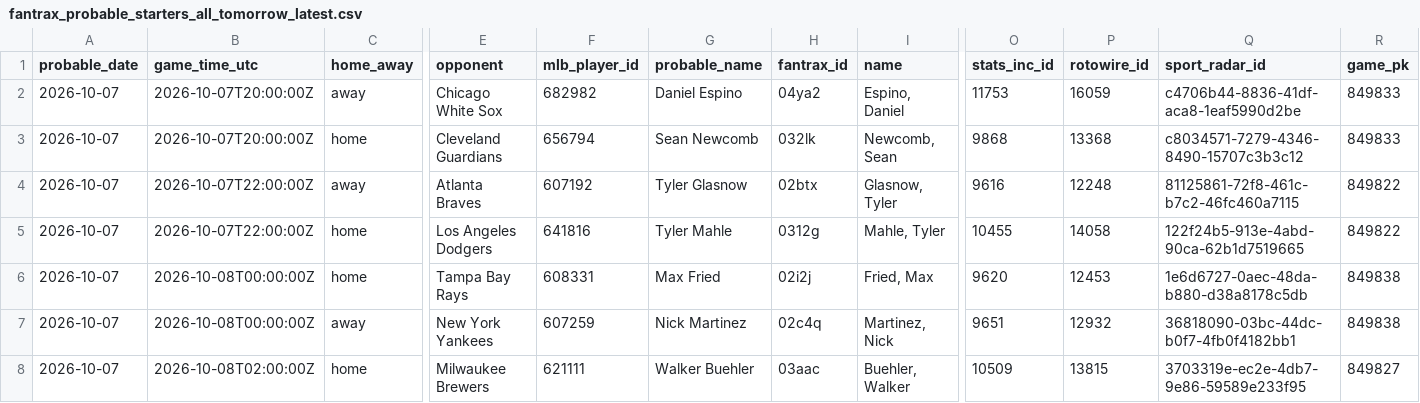
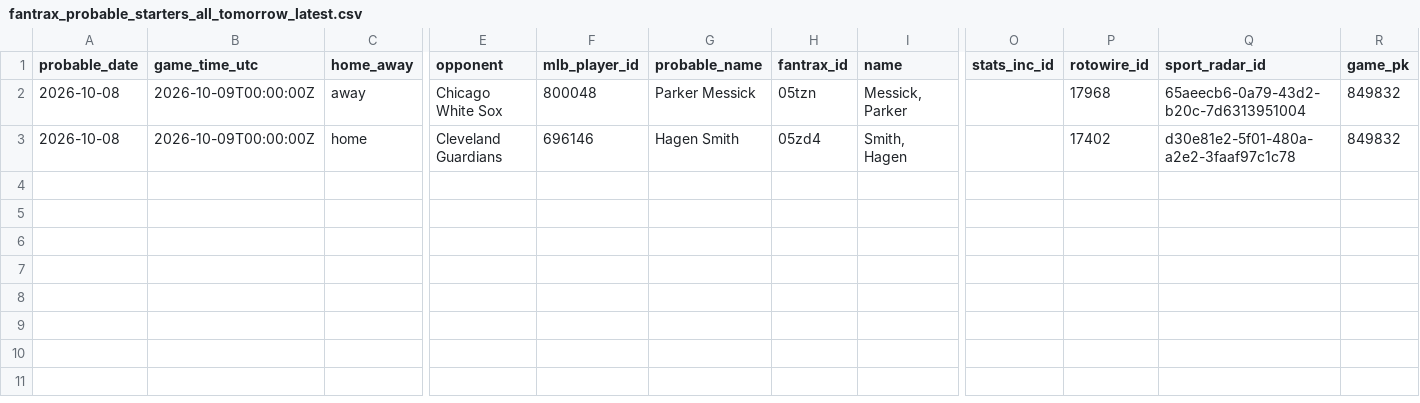
Before and after one commit to youtube-dinner/baseball_analytics, a CSV file: outputs/fantrax_export/fantrax_probable_starters_all_tomorrow_latest.csv, drawn as a sheet; only a part is shown, gaps mark what is left out; removed rows and columns are numbered as before the commit, all else as after; rows hold the shown columns only; the diff names each change by its address in the sheet, - before the commit and + after, or states it on an @@ line.

```diff
--- a/outputs/fantrax_export/fantrax_probable_starters_all_tomorrow_latest.csv
+++ b/outputs/fantrax_export/fantrax_probable_starters_all_tomorrow_latest.csv
-A2 (probable_date): 2026-10-07
+A2 (probable_date): 2026-10-08
-B2 (game_time_utc): 2026-10-07T20:00:00Z
+B2 (game_time_utc): 2026-10-09T00:00:00Z
-F2 (mlb_player_id): 682982
+F2 (mlb_player_id): 800048
-G2 (probable_name): Daniel Espino
+G2 (probable_name): Parker Messick
-H2 (fantrax_id): 04ya2
+H2 (fantrax_id): 05tzn
-I2 (name): Espino, Daniel
+I2 (name): Messick, Parker
-O2 (stats_inc_id): 11753
+O2 (stats_inc_id): (empty)
-P2 (rotowire_id): 16059
+P2 (rotowire_id): 17968
-Q2 (sport_radar_id): c4706b44-8836-41df-aca8-1eaf5990d2be
+Q2 (sport_radar_id): 65aeecb6-0a79-43d2-b20c-7d6313951004
-R2 (game_pk): 849833
+R2 (game_pk): 849832
-row 3: 2026-10-07 | 2026-10-07T20:00:00Z | home | Cleveland Guardians | 656794 | Sean Newcomb | 032lk | Newcomb, Sean | 9868 | 13368 | c8034571-7279-4346-8490-15707c3b3c12 | 849833
-row 4: 2026-10-07 | 2026-10-07T22:00:00Z | away | Atlanta Braves | 607192 | Tyler Glasnow | 02btx | Glasnow, Tyler | 9616 | 12248 | 81125861-72f8-461c-b7c2-46fc460a7115 | 849822
-row 5: 2026-10-07 | 2026-10-07T22:00:00Z | home | Los Angeles Dodgers | 641816 | Tyler Mahle | 0312g | Mahle, Tyler | 10455 | 14058 | 122f24b5-913e-4abd-90ca-62b1d7519665 | 849822
-row 6: 2026-10-07 | 2026-10-08T00:00:00Z | home | Tampa Bay Rays | 608331 | Max Fried | 02i2j | Fried, Max | 9620 | 12453 | 1e6d6727-0aec-48da-b880-d38a8178c5db | 849838
-row 7: 2026-10-07 | 2026-10-08T00:00:00Z | away | New York Yankees | 607259 | Nick Martinez | 02c4q | Martinez, Nick | 9651 | 12932 | 36818090-03bc-44dc-b0f7-4fb0f4182bb1 | 849838
-row 8: 2026-10-07 | 2026-10-08T02:00:00Z | home | Milwaukee Brewers | 621111 | Walker Buehler | 03aac | Buehler, Walker | 10509 | 13815 | 3703319e-ec2e-4db7-9e86-59589e233f95 | 849827
+row 3: 2026-10-08 | 2026-10-09T00:00:00Z | home | Cleveland Guardians | 696146 | Hagen Smith | 05zd4 | Smith, Hagen |  | 17402 | d30e81e2-5f01-480a-a2e2-3faaf97c1c78 | 849832
```
Also changed, not shown: outputs/fantasy_baseball_analytics/free_agent_hitters.csv, outputs/fantasy_baseball_analytics/free_agent_pitchers.csv, 16 other files.
